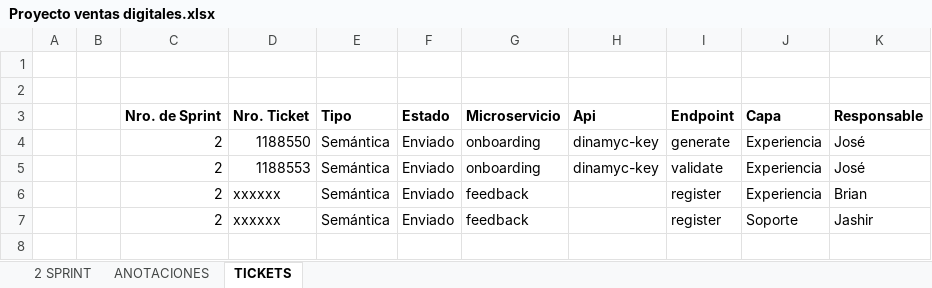
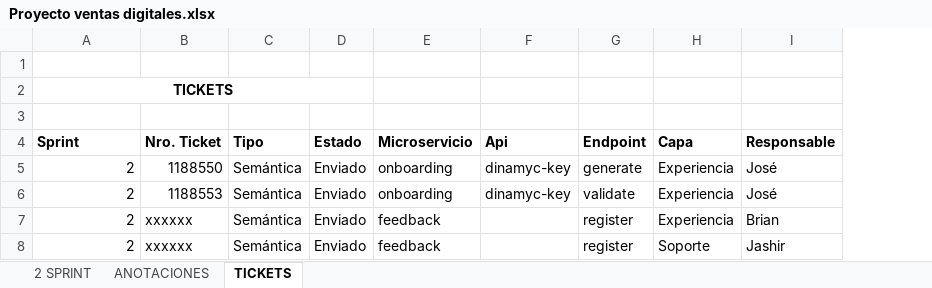
Before and after one commit to asdasdasdasdasdasd1/ventas-digitales, an Excel workbook: Proyecto ventas digitales.xlsx, sheet TICKETS, drawn as a sheet; values as stored, in another font and other column widths than the file's, no borders; table styles not drawn; removed rows and columns are numbered as before the commit, all else as after; the diff names each change by its address in the sheet, - before the commit and + after, or states it on an @@ line.

```diff
--- a/Proyecto ventas digitales.xlsx (sheet TICKETS)
+++ b/Proyecto ventas digitales.xlsx (sheet TICKETS)
-column A, empty
-column B, empty
+row 2: TICKETS
-A4: Nro. de Sprint
+A4: Sprint
```
Also changed, not shown: sheet 2 SPRINT.
